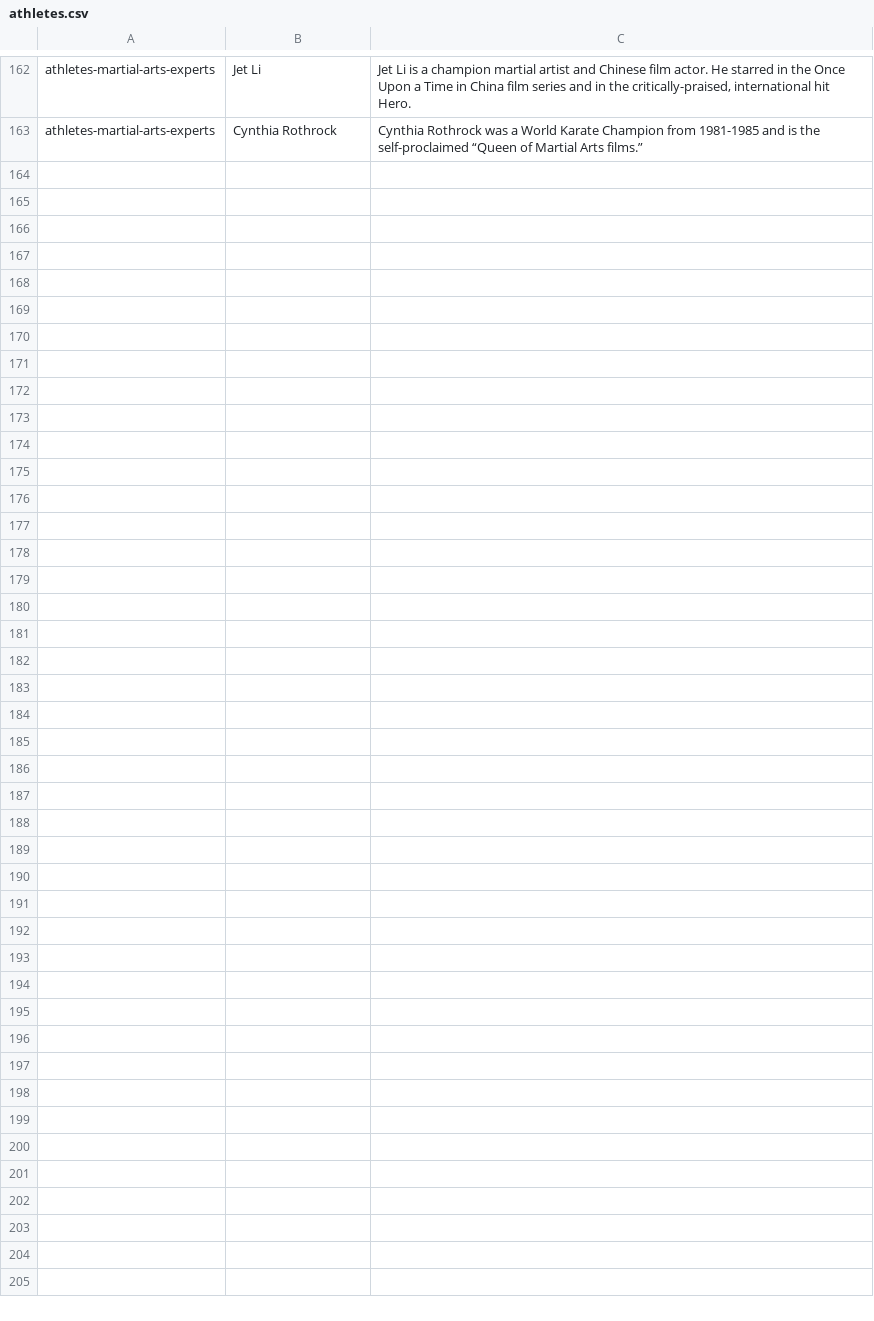
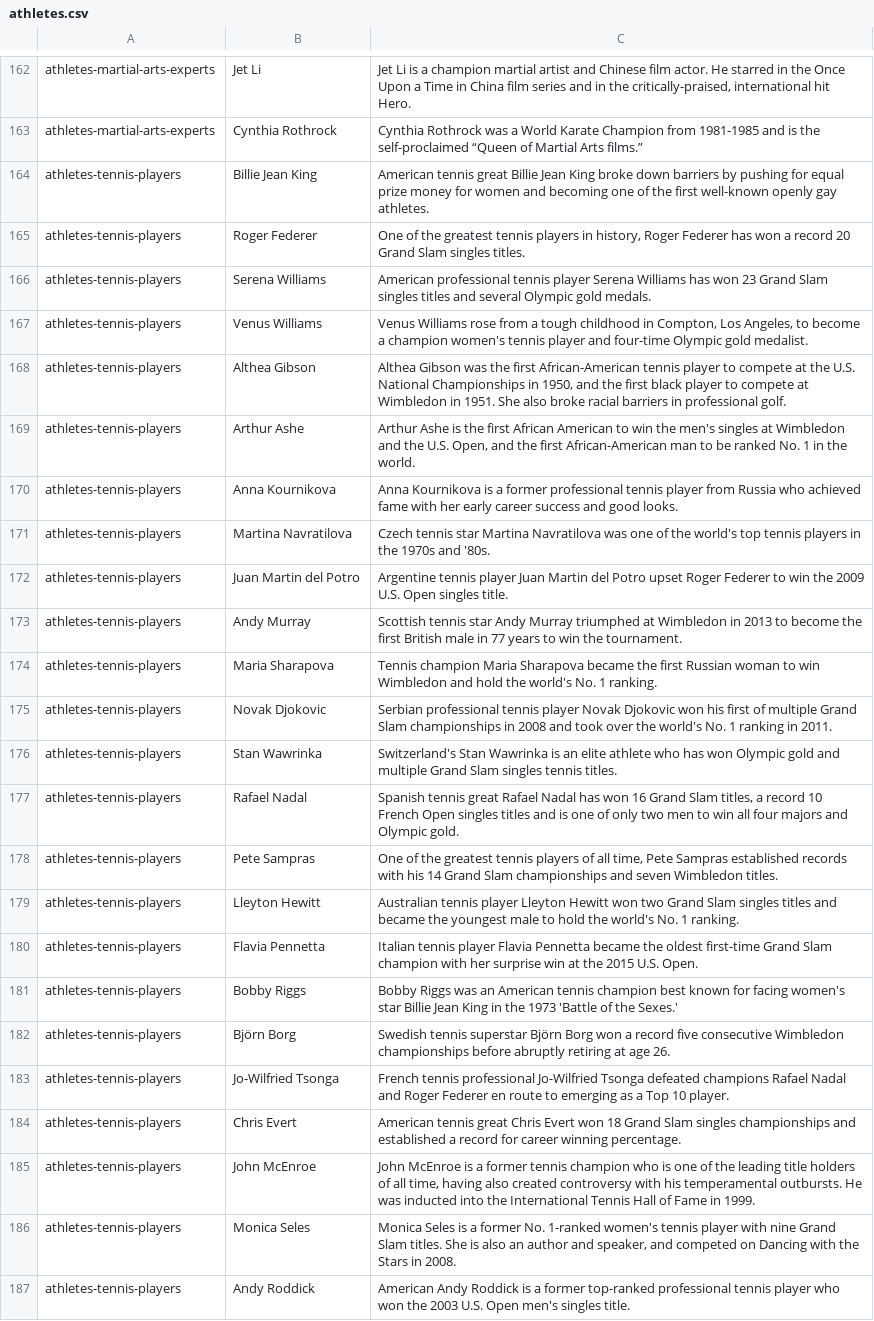
Before and after one commit to prescottbreeden/trivia_game_project, a CSV file: starter/athletes.csv, drawn as a sheet; only a part is shown, gaps mark what is left out.

Commit message:
added new table data

```diff
--- a/starter/athletes.csv
+++ b/starter/athletes.csv
@@ -163 +163,25 @@ athletes-martial-arts-experts,Jet Li,"Jet Li is a champion martial artist and Ch
 athletes-martial-arts-experts,Cynthia Rothrock,Cynthia Rothrock was a World Karate Champion from 1981-1985 and is the self-proclaimed “Queen of Martial Arts films.”
+athletes-tennis-players,Billie Jean King,American tennis great Billie Jean King broke down barriers by pushing for equal prize money for women and becoming one of the first well-known openly gay athletes.
+athletes-tennis-players,Roger Federer,"One of the greatest tennis players in history, Roger Federer has won a record 20 Grand Slam singles titles."
+athletes-tennis-players,Serena Williams,American professional tennis player Serena Williams has won 23 Grand Slam singles titles and several Olympic gold medals.
+athletes-tennis-players,Venus Williams,"Venus Williams rose from a tough childhood in Compton, Los Angeles, to become a champion women's tennis player and four-time Olympic gold medalist."
+athletes-tennis-players,Althea Gibson,"Althea Gibson was the first African-American tennis player to compete at the U.S. National Championships in 1950, and the first black player to compete at Wimbledon in 1951. She also broke racial barriers in professional golf."
+athletes-tennis-players,Arthur Ashe,"Arthur Ashe is the first African American to win the men's singles at Wimbledon and the U.S. Open, and the first African-American man to be ranked No. 1 in the world."
+athletes-tennis-players,Anna Kournikova,Anna Kournikova is a former professional tennis player from Russia who achieved fame with her early career success and good looks.
+athletes-tennis-players,Martina Navratilova,Czech tennis star Martina Navratilova was one of the world's top tennis players in the 1970s and '80s.
+athletes-tennis-players,Juan Martin del Potro,Argentine tennis player Juan Martin del Potro upset Roger Federer to win the 2009 U.S. Open singles title.
+athletes-tennis-players,Andy Murray,Scottish tennis star Andy Murray triumphed at Wimbledon in 2013 to become the first British male in 77 years to win the tournament.
+athletes-tennis-players,Maria Sharapova,Tennis champion Maria Sharapova became the first Russian woman to win Wimbledon and hold the world's No. 1 ranking.
+athletes-tennis-players,Novak Djokovic,Serbian professional tennis player Novak Djokovic won his first of multiple Grand Slam championships in 2008 and took over the world's No. 1 ranking in 2011.
+athletes-tennis-players,Stan Wawrinka,Switzerland's Stan Wawrinka is an elite athlete who has won Olympic gold and multiple Grand Slam singles tennis titles.
+athletes-tennis-players,Rafael Nadal,"Spanish tennis great Rafael Nadal has won 16 Grand Slam titles, a record 10 French Open singles titles and is one of only two men to win all four majors and Olympic gold."
+athletes-tennis-players,Pete Sampras,"One of the greatest tennis players of all time, Pete Sampras established records with his 14 Grand Slam championships and seven Wimbledon titles."
+athletes-tennis-players,Lleyton Hewitt,Australian tennis player Lleyton Hewitt won two Grand Slam singles titles and became the youngest male to hold the world's No. 1 ranking.
+athletes-tennis-players,Flavia Pennetta,Italian tennis player Flavia Pennetta became the oldest first-time Grand Slam champion with her surprise win at the 2015 U.S. Open.
+athletes-tennis-players,Bobby Riggs,Bobby Riggs was an American tennis champion best known for facing women's star Billie Jean King in the 1973 'Battle of the Sexes.'
+athletes-tennis-players,Björn Borg,Swedish tennis superstar Björn Borg won a record five consecutive Wimbledon championships before abruptly retiring at age 26.
+athletes-tennis-players,Jo-Wilfried Tsonga,French tennis professional Jo-Wilfried Tsonga defeated champions Rafael Nadal and Roger Federer en route to emerging as a Top 10 player.
+athletes-tennis-players,Chris Evert,American tennis great Chris Evert won 18 Grand Slam singles championships and established a record for career winning percentage.
+athletes-tennis-players,John McEnroe,"John McEnroe is a former tennis champion who is one of the leading title holders of all time, having also created controversy with his temperamental outbursts. He was inducted into the International Tennis Hall of Fame in 1999."
+athletes-tennis-players,Monica Seles,"Monica Seles is a former No. 1-ranked women's tennis player with nine Grand Slam titles. She is also an author and speaker, and competed on Dancing with the Stars in 2008."
+athletes-tennis-players,Andy Roddick,American Andy Roddick is a former top-ranked professional tennis player who won the 2003 U.S. Open men's singles title.
```
Also changed, not shown: 5 other files.
